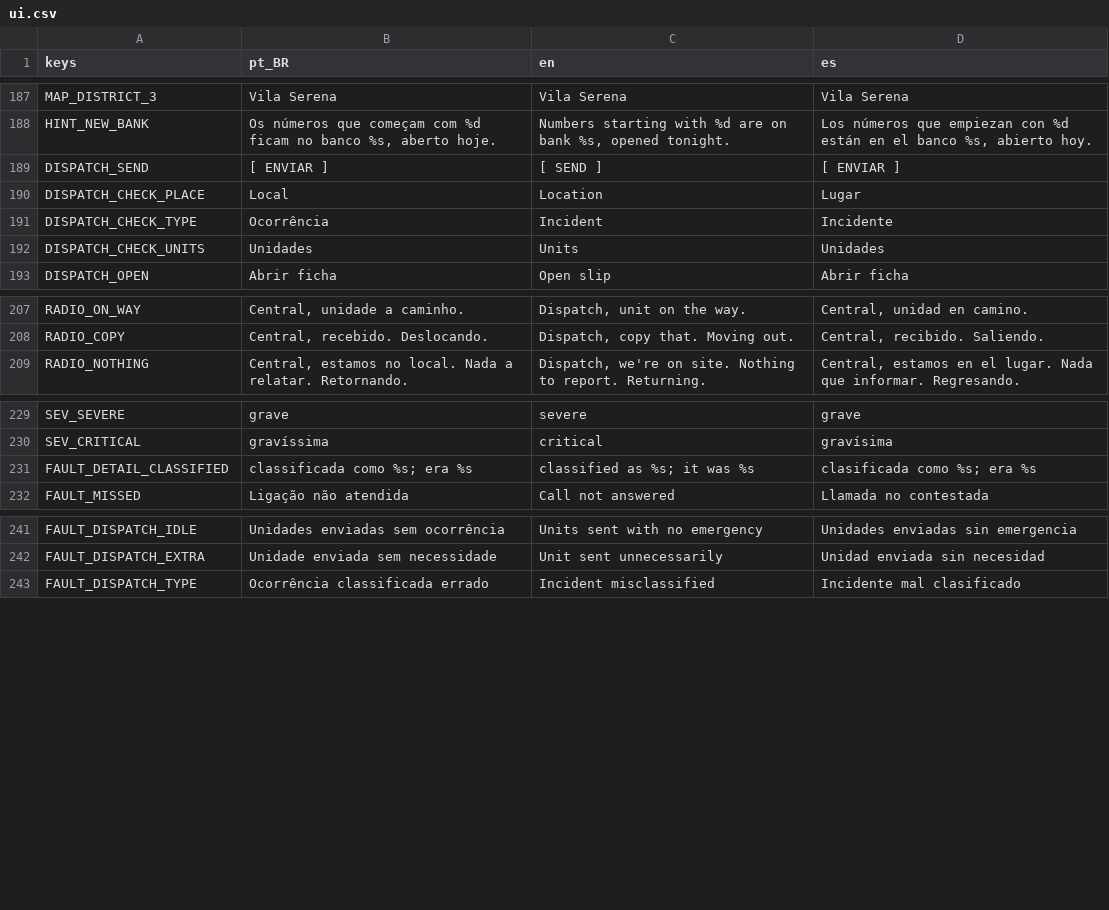
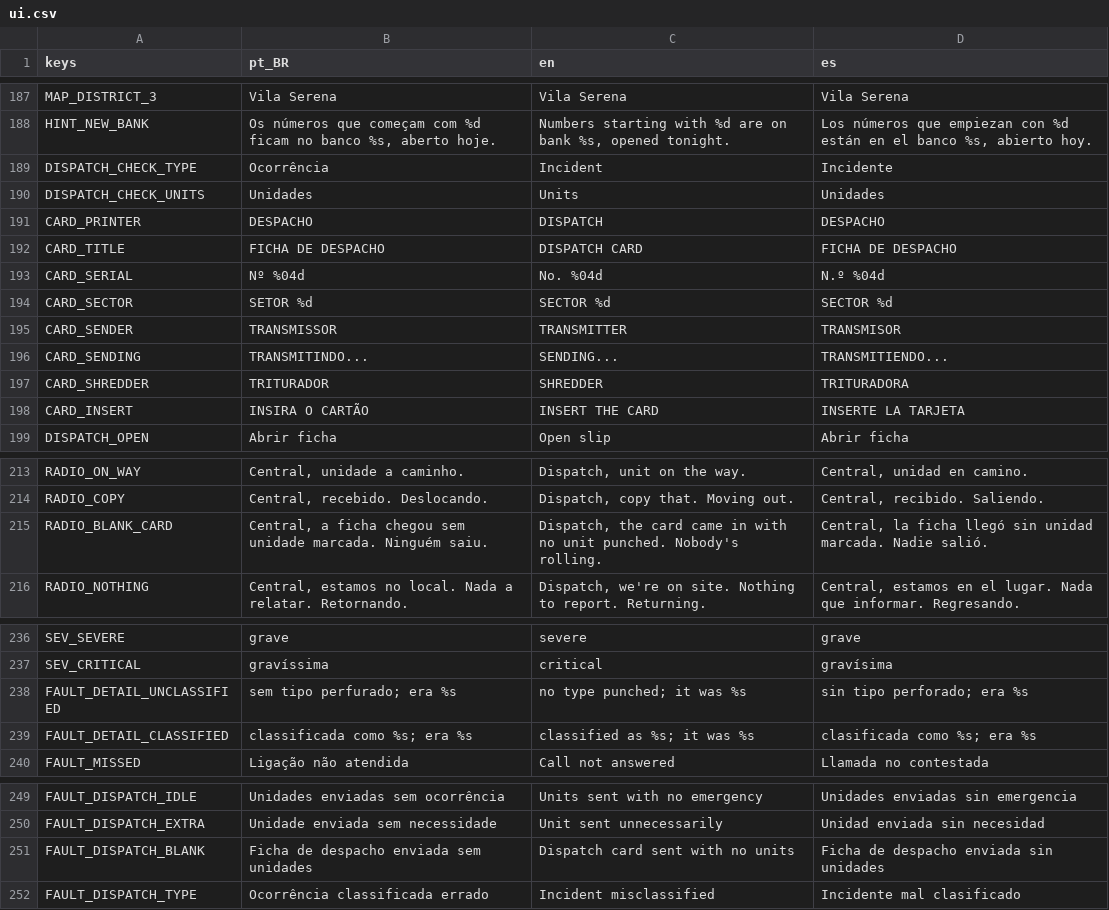
Before and after one commit to MendelDdS/Project-Switchboard, a CSV file: translations/ui.csv, drawn as a sheet; only a part is shown, gaps mark what is left out.

Commit message:
feat(#0000): implement print sender and crusher

```diff
--- a/translations/ui.csv
+++ b/translations/ui.csv
@@ -191,6 +191,12 @@ MAP_DISTRICT_3,Vila Serena,Vila Serena,Vila Serena
 HINT_NEW_BANK,"Os números que começam com %d ficam no banco %s, aberto hoje.","Numbers starting with %d are on bank %s, opened tonight.","Los números que empiezan con %d están en el banco %s, abierto hoy."
-DISPATCH_SEND,[ ENVIAR ],[ SEND ],[ ENVIAR ]
-DISPATCH_CHECK_PLACE,Local,Location,Lugar
 DISPATCH_CHECK_TYPE,Ocorrência,Incident,Incidente
 DISPATCH_CHECK_UNITS,Unidades,Units,Unidades
+CARD_PRINTER,DESPACHO,DISPATCH,DESPACHO
+CARD_TITLE,FICHA DE DESPACHO,DISPATCH CARD,FICHA DE DESPACHO
+CARD_SERIAL,Nº %04d,No. %04d,N.º %04d
+CARD_SECTOR,SETOR %d,SECTOR %d,SECTOR %d
+CARD_SENDER,TRANSMISSOR,TRANSMITTER,TRANSMISOR
+CARD_SENDING,TRANSMITINDO...,SENDING...,TRANSMITIENDO...
+CARD_SHREDDER,TRITURADOR,SHREDDER,TRITURADORA
+CARD_INSERT,INSIRA O CARTÃO,INSERT THE CARD,INSERTE LA TARJETA
 DISPATCH_OPEN,Abrir ficha,Open slip,Abrir ficha
@@ -211,2 +217,3 @@ RADIO_ON_WAY,"Central, unidade a caminho.","Dispatch, unit on the way.","Central
 RADIO_COPY,"Central, recebido. Deslocando.","Dispatch, copy that. Moving out.","Central, recibido. Saliendo."
+RADIO_BLANK_CARD,"Central, a ficha chegou sem unidade marcada. Ninguém saiu.","Dispatch, the card came in with no unit punched. Nobody's rolling.","Central, la ficha llegó sin unidad marcada. Nadie salió."
 RADIO_NOTHING,"Central, estamos no local. Nada a relatar. Retornando.","Dispatch, we're on site. Nothing to report. Returning.","Central, estamos en el lugar. Nada que informar. Regresando."
@@ -233,2 +240,3 @@ SEV_SEVERE,grave,severe,grave
 SEV_CRITICAL,gravíssima,critical,gravísima
+FAULT_DETAIL_UNCLASSIFIED,sem tipo perfurado; era %s,no type punched; it was %s,sin tipo perforado; era %s
 FAULT_DETAIL_CLASSIFIED,classificada como %s; era %s,classified as %s; it was %s,clasificada como %s; era %s
@@ -245,2 +253,3 @@ FAULT_DISPATCH_IDLE,Unidades enviadas sem ocorrência,Units sent with no emergen
 FAULT_DISPATCH_EXTRA,Unidade enviada sem necessidade,Unit sent unnecessarily,Unidad enviada sin necesidad
+FAULT_DISPATCH_BLANK,Ficha de despacho enviada sem unidades,Dispatch card sent with no units,Ficha de despacho enviada sin unidades
 FAULT_DISPATCH_TYPE,Ocorrência classificada errado,Incident misclassified,Incidente mal clasificado
```
Also changed, not shown: 17 other files.
